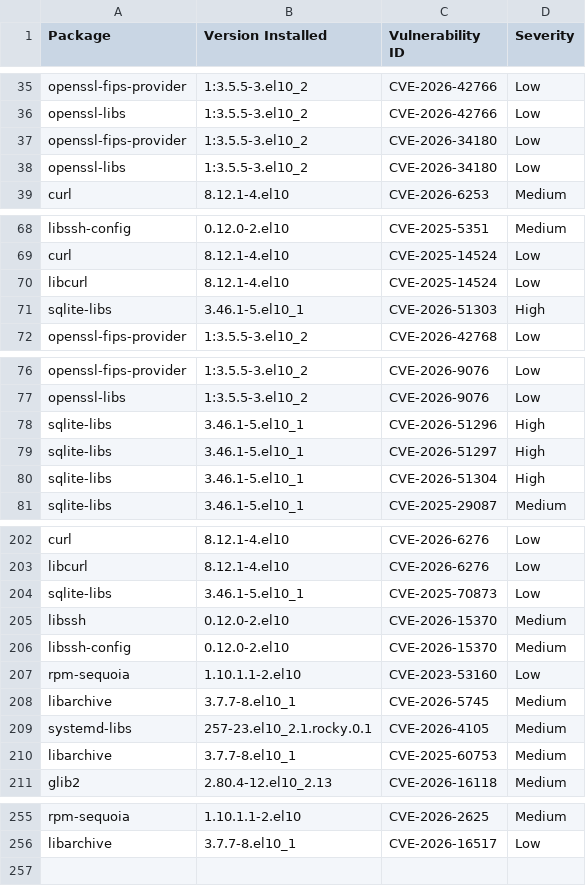
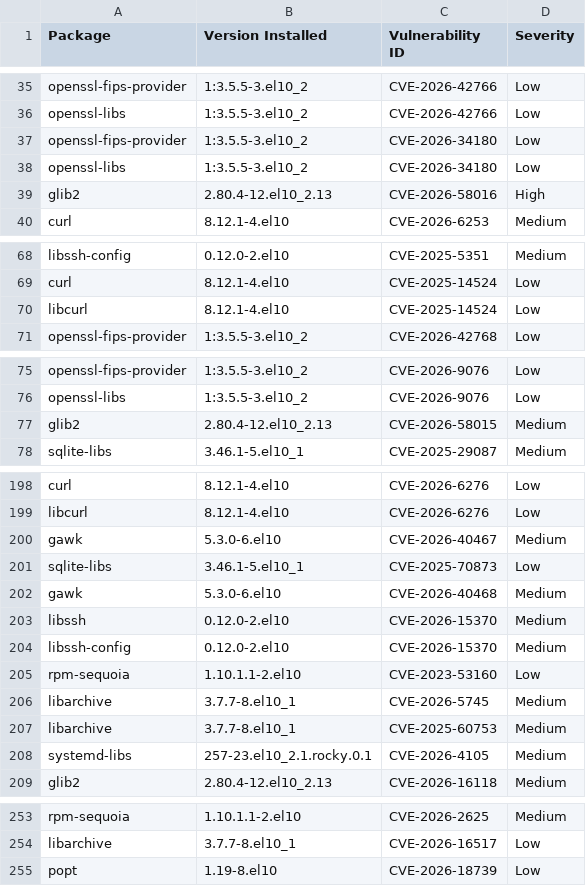
Before and after one commit to AnchorLayer/docker-baseimage-rocky, a CSV file: vuln-reports-Quartz/grype-report-Quartz.csv, drawn as a sheet; only a part is shown, gaps mark what is left out; the diff covers the shown part only.

```diff
--- a/vuln-reports-Quartz/grype-report-Quartz.csv
+++ b/vuln-reports-Quartz/grype-report-Quartz.csv
@@ -38,2 +38,3 @@
 "openssl-libs","1:3.5.5-3.el10_2","CVE-2026-34180","Low"
+"glib2","2.80.4-12.el10_2.13","CVE-2026-58016","High"
 "curl","8.12.1-4.el10","CVE-2026-6253","Medium"
@@ -70,3 +70,2 @@
 "libcurl","8.12.1-4.el10","CVE-2025-14524","Low"
-"sqlite-libs","3.46.1-5.el10_1","CVE-2026-51303","High"
 "openssl-fips-provider","1:3.5.5-3.el10_2","CVE-2026-42768","Low"
@@ -77,5 +76,3 @@
 "openssl-libs","1:3.5.5-3.el10_2","CVE-2026-9076","Low"
-"sqlite-libs","3.46.1-5.el10_1","CVE-2026-51296","High"
-"sqlite-libs","3.46.1-5.el10_1","CVE-2026-51297","High"
-"sqlite-libs","3.46.1-5.el10_1","CVE-2026-51304","High"
+"glib2","2.80.4-12.el10_2.13","CVE-2026-58015","Medium"
 "sqlite-libs","3.46.1-5.el10_1","CVE-2025-29087","Medium"
@@ -203,3 +199,5 @@
 "libcurl","8.12.1-4.el10","CVE-2026-6276","Low"
+"gawk","5.3.0-6.el10","CVE-2026-40467","Medium"
 "sqlite-libs","3.46.1-5.el10_1","CVE-2025-70873","Low"
+"gawk","5.3.0-6.el10","CVE-2026-40468","Medium"
 "libssh","0.12.0-2.el10","CVE-2026-15370","Medium"
@@ -208,4 +206,4 @@
 "libarchive","3.7.7-8.el10_1","CVE-2026-5745","Medium"
+"libarchive","3.7.7-8.el10_1","CVE-2025-60753","Medium"
 "systemd-libs","257-23.el10_2.1.rocky.0.1","CVE-2026-4105","Medium"
-"libarchive","3.7.7-8.el10_1","CVE-2025-60753","Medium"
 "glib2","2.80.4-12.el10_2.13","CVE-2026-16118","Medium"
@@ -256 +254,2 @@
 "libarchive","3.7.7-8.el10_1","CVE-2026-16517","Low"
+"popt","1.19-8.el10","CVE-2026-18739","Low"
```
Also changed, not shown: 8 moved rows elsewhere in this file, vuln-reports-Obsidian/grype-report-Obsidian.csv, vuln-reports-Onyx/grype-report-Onyx.csv, 16 other files.
